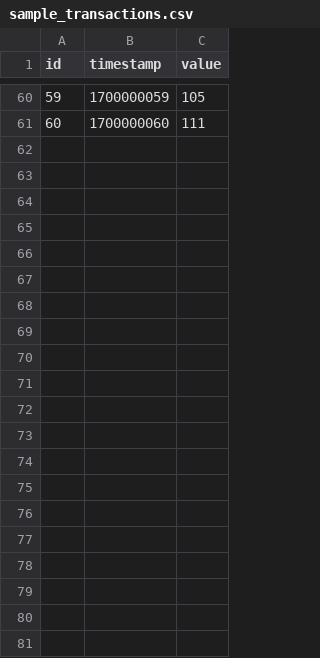
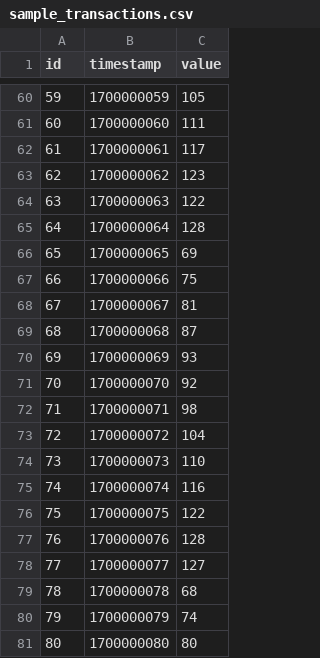
Before and after one commit to Shaheer12345678/goldman-sachs-2022, a CSV file: .full_backup/src/data/sample_transactions.csv, drawn as a sheet; only a part is shown, gaps mark what is left out; the diff names each change by its address in the sheet, - before the commit and + after, or states it on an @@ line.

```diff
--- a/.full_backup/src/data/sample_transactions.csv
+++ b/.full_backup/src/data/sample_transactions.csv
+row 62: 61 | 1700000061 | 117
+row 63: 62 | 1700000062 | 123
+row 64: 63 | 1700000063 | 122
+row 65: 64 | 1700000064 | 128
+row 66: 65 | 1700000065 | 69
+row 67: 66 | 1700000066 | 75
+row 68: 67 | 1700000067 | 81
+row 69: 68 | 1700000068 | 87
+row 70: 69 | 1700000069 | 93
+row 71: 70 | 1700000070 | 92
+row 72: 71 | 1700000071 | 98
+row 73: 72 | 1700000072 | 104
+row 74: 73 | 1700000073 | 110
+row 75: 74 | 1700000074 | 116
+row 76: 75 | 1700000075 | 122
+row 77: 76 | 1700000076 | 128
+row 78: 77 | 1700000077 | 127
+row 79: 78 | 1700000078 | 68
+row 80: 79 | 1700000079 | 74
+row 81: 80 | 1700000080 | 80
```
Also changed, not shown: src/data/sample_transactions.csv, 4 other files.
